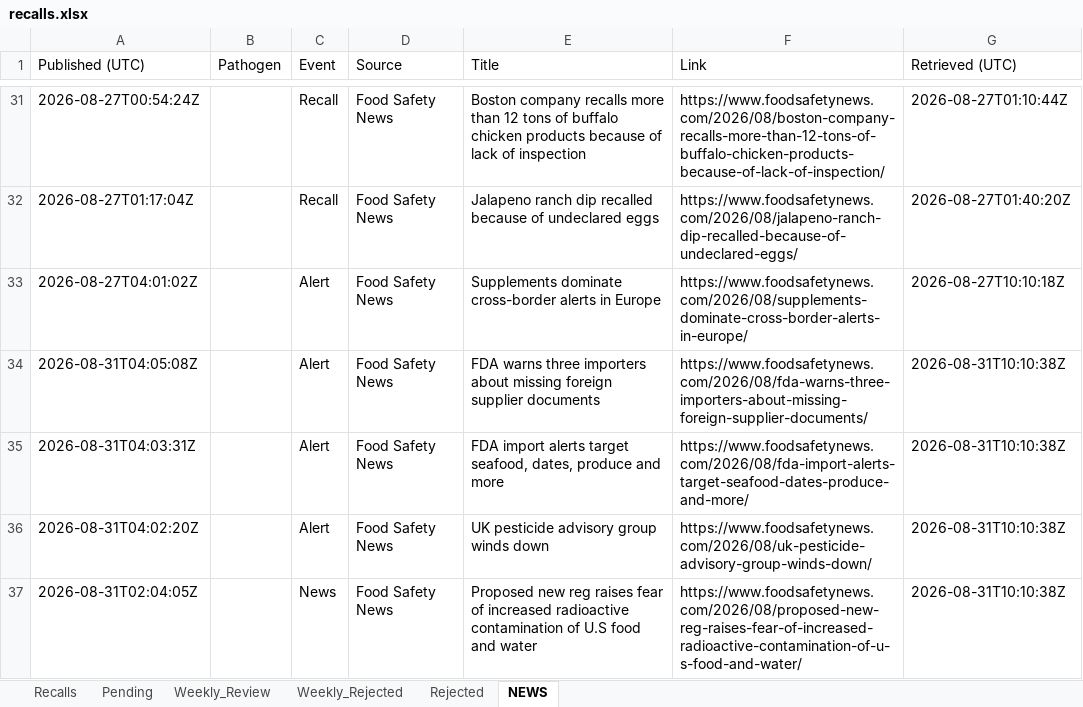
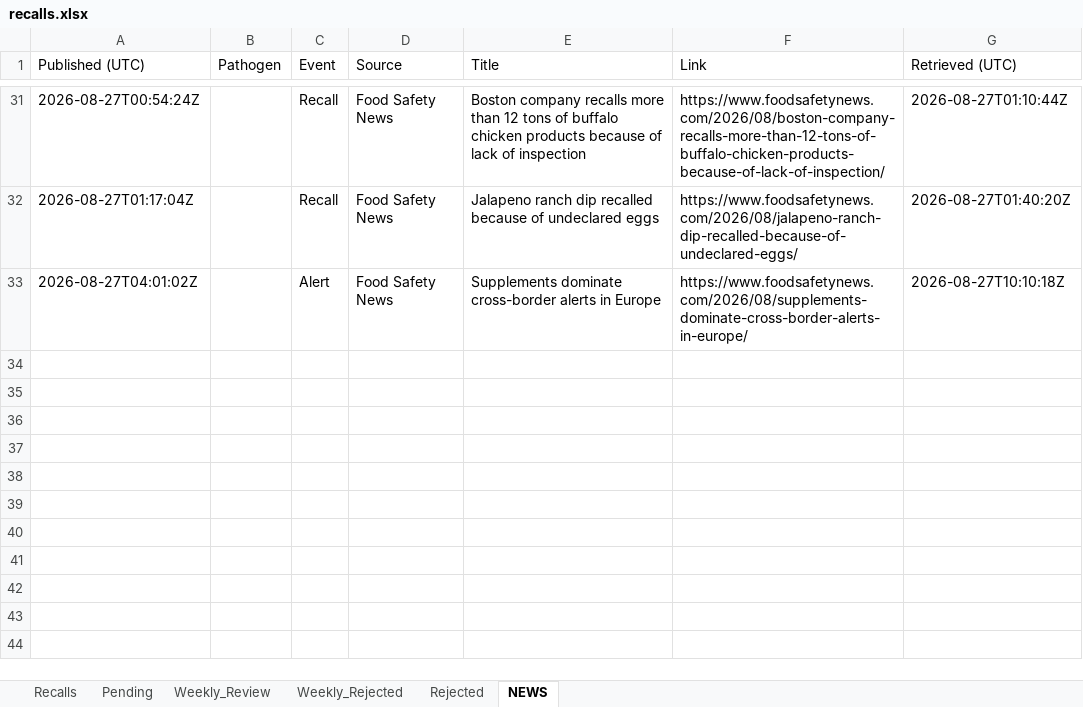
Before and after one commit to gstoforos/Food-Safety-Intelligence-System, an Excel workbook: docs/data/recalls.xlsx, sheet NEWS, drawn as a sheet; only a part is shown, gaps mark what is left out; values as stored, in another font and other column widths than the file's, no borders; the diff names each change by its address in the sheet, - before the commit and + after, or states it on an @@ line.

```diff
--- a/docs/data/recalls.xlsx (sheet NEWS)
+++ b/docs/data/recalls.xlsx (sheet NEWS)
-row 34: 2026-08-31T04:05:08Z |  | Alert | Food Safety News | FDA warns three importers about missing foreign supplier documents | https://www.foodsafetynews.com/2026/08/fda-warns-three-importers-about-missing-foreign-supplier-documents/ | 2026-08-31T10:10:38Z
-row 35: 2026-08-31T04:03:31Z |  | Alert | Food Safety News | FDA import alerts target seafood, dates, produce and more | https://www.foodsafetynews.com/2026/08/fda-import-alerts-target-seafood-dates-produce-and-more/ | 2026-08-31T10:10:38Z
-row 36: 2026-08-31T04:02:20Z |  | Alert | Food Safety News | UK pesticide advisory group winds down | https://www.foodsafetynews.com/2026/08/uk-pesticide-advisory-group-winds-down/ | 2026-08-31T10:10:38Z
-row 37: 2026-08-31T02:04:05Z |  | News | Food Safety News | Proposed new reg raises fear of increased radioactive contamination of U.S food and water | https://www.foodsafetynews.com/2026/08/proposed-new-reg-raises-fear-of-increased-radioactive-contamination-of-u-s-food-and-water/ | 2026-08-31T10:10:38Z
```
Also changed, not shown: sheet Recalls, sheet Pending, docs/data/afts-recalls-public.xlsx, 5 other files.
